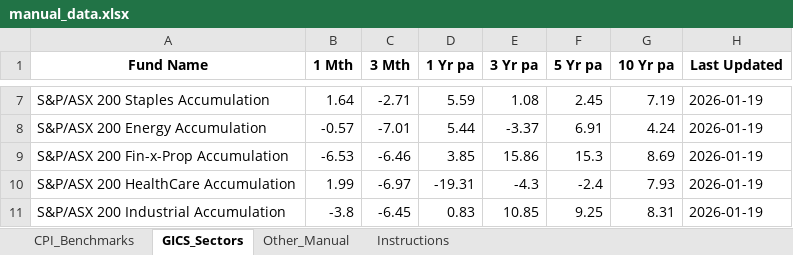
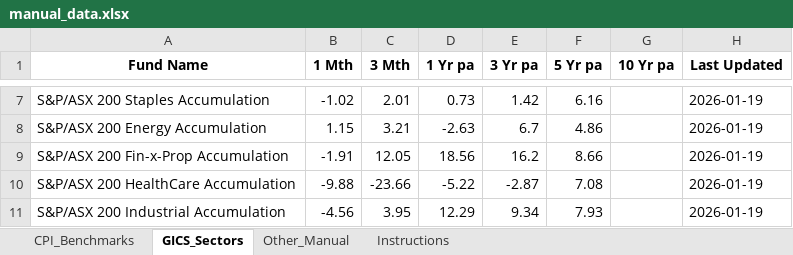
Before and after one commit to FMarkiv/fund_scraper, an Excel workbook: manual_data.xlsx, sheet GICS_Sectors, drawn as a sheet; only a part is shown, gaps mark what is left out; values as stored, in another font and other column widths than the file's, no borders; the diff covers the shown part only; the diff names each change by its address in the sheet, - before the commit and + after, or states it on an @@ line.

```diff
--- a/manual_data.xlsx (sheet GICS_Sectors)
+++ b/manual_data.xlsx (sheet GICS_Sectors)
-B7 (1 Mth): 1.64
+B7 (1 Mth): -1.02
-C7 (3 Mth): -2.71
+C7 (3 Mth): 2.01
-D7 (1 Yr pa): 5.59
+D7 (1 Yr pa): 0.73
-E7 (3 Yr pa): 1.08
+E7 (3 Yr pa): 1.42
-F7 (5 Yr pa): 2.45
+F7 (5 Yr pa): 6.16
-G7 (10 Yr pa): 7.19
+G7 (10 Yr pa): (empty)
-B8 (1 Mth): -0.57
+B8 (1 Mth): 1.15
-C8 (3 Mth): -7.01
+C8 (3 Mth): 3.21
-D8 (1 Yr pa): 5.44
+D8 (1 Yr pa): -2.63
-E8 (3 Yr pa): -3.37
+E8 (3 Yr pa): 6.7
-F8 (5 Yr pa): 6.91
+F8 (5 Yr pa): 4.86
-G8 (10 Yr pa): 4.24
+G8 (10 Yr pa): (empty)
-B9 (1 Mth): -6.53
+B9 (1 Mth): -1.91
-C9 (3 Mth): -6.46
+C9 (3 Mth): 12.05
-D9 (1 Yr pa): 3.85
+D9 (1 Yr pa): 18.56
-E9 (3 Yr pa): 15.86
+E9 (3 Yr pa): 16.2
-F9 (5 Yr pa): 15.3
+F9 (5 Yr pa): 8.66
-G9 (10 Yr pa): 8.69
+G9 (10 Yr pa): (empty)
-B10 (1 Mth): 1.99
+B10 (1 Mth): -9.88
-C10 (3 Mth): -6.97
+C10 (3 Mth): -23.66
-D10 (1 Yr pa): -19.31
+D10 (1 Yr pa): -5.22
-E10 (3 Yr pa): -4.3
+E10 (3 Yr pa): -2.87
-F10 (5 Yr pa): -2.4
+F10 (5 Yr pa): 7.08
-G10 (10 Yr pa): 7.93
+G10 (10 Yr pa): (empty)
-B11 (1 Mth): -3.8
+B11 (1 Mth): -4.56
-C11 (3 Mth): -6.45
+C11 (3 Mth): 3.95
-D11 (1 Yr pa): 0.83
+D11 (1 Yr pa): 12.29
-E11 (3 Yr pa): 10.85
+E11 (3 Yr pa): 9.34
-F11 (5 Yr pa): 9.25
+F11 (5 Yr pa): 7.93
-G11 (10 Yr pa): 8.31
+G11 (10 Yr pa): (empty)
```
Also changed, not shown: 66 edited cells elsewhere in this sheet, 1 other file.
